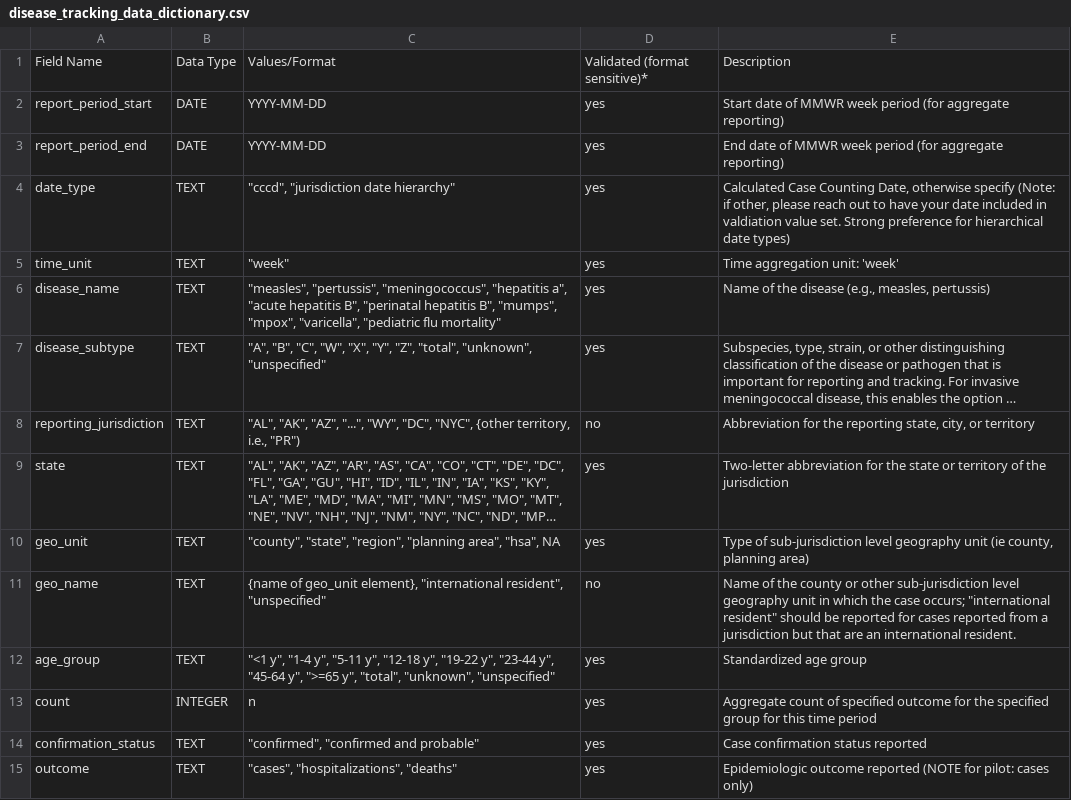
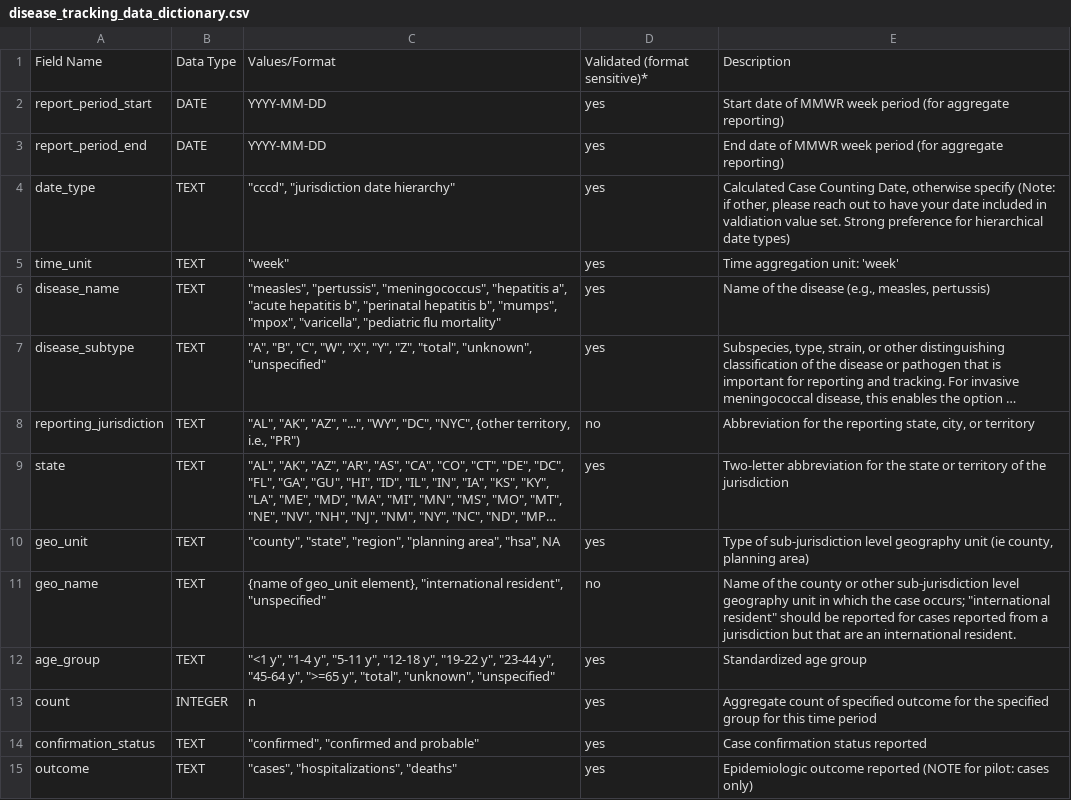
Before and after one commit to USDiseaseTracker/staging.USDiseaseTracker-Docs, a CSV file: examples-and-templates/disease_tracking_data_dictionary.csv, drawn as a sheet; long unchanged cells end in …; the diff names each change by its address in the sheet, - before the commit and + after, or states it on an @@ line.

```diff
--- a/examples-and-templates/disease_tracking_data_dictionary.csv
+++ b/examples-and-templates/disease_tracking_data_dictionary.csv
-C6: …"acute hepatitis B", "perinatal hepatitis B", "mumps", "mpox",…
+C6: …"acute hepatitis b", "perinatal hepatitis b", "mumps", "mpox",…
```
Also changed, not shown: 2 other files.
